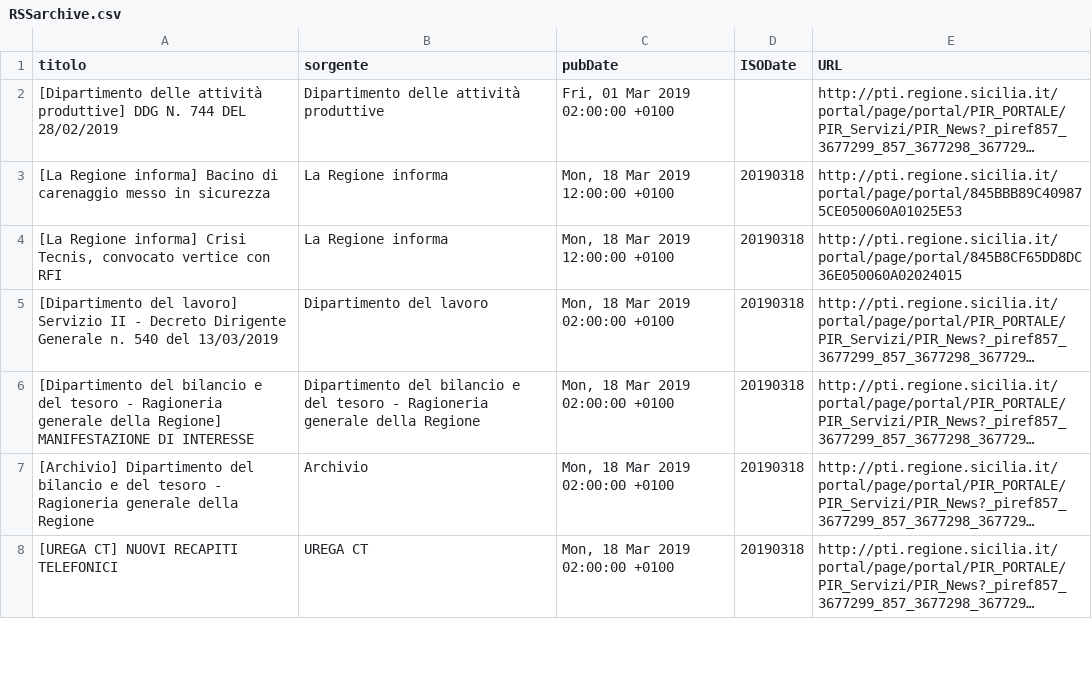
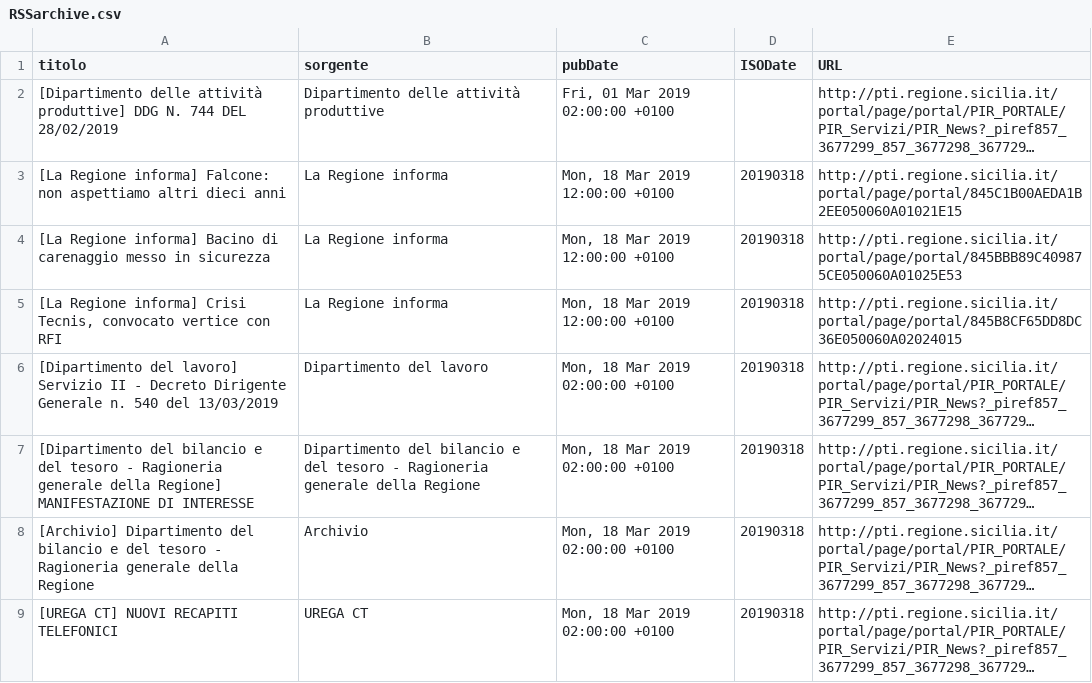
Before and after one commit to aborruso/regioneSiciliaNewsRSS, a CSV file: RSSarchive.csv, drawn as a sheet; only a part is shown; long unchanged cells end in …; the diff names each change by its address in the sheet, - before the commit and + after, or states it on an @@ line.

Commit message:
Aggiorna archivio notizie

```diff
--- a/RSSarchive.csv
+++ b/RSSarchive.csv
+row 3: [La Regione informa] Falcone: non aspettiamo altri dieci anni | La Regione informa | Mon, 18 Mar 2019 12:00:00 +0100 | 20190318 | http://pti.regione.sicilia.it/portal/page/portal/845C1B00AEDA1B2EE050060A01021E15
```
